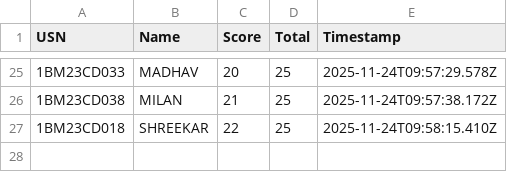
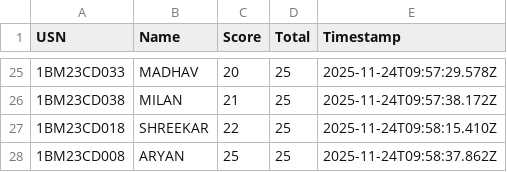
Before and after one commit to Kalyancds/time-series-quiz, a CSV file: results.csv, drawn as a sheet; only a part is shown, gaps mark what is left out; the diff names each change by its address in the sheet, - before the commit and + after, or states it on an @@ line.

Commit message:
Append to results.csv

```diff
--- a/results.csv
+++ b/results.csv
+row 28: 1BM23CD008 | ARYAN | 25 | 25 | 2025-11-24T09:58:37.862Z
```
